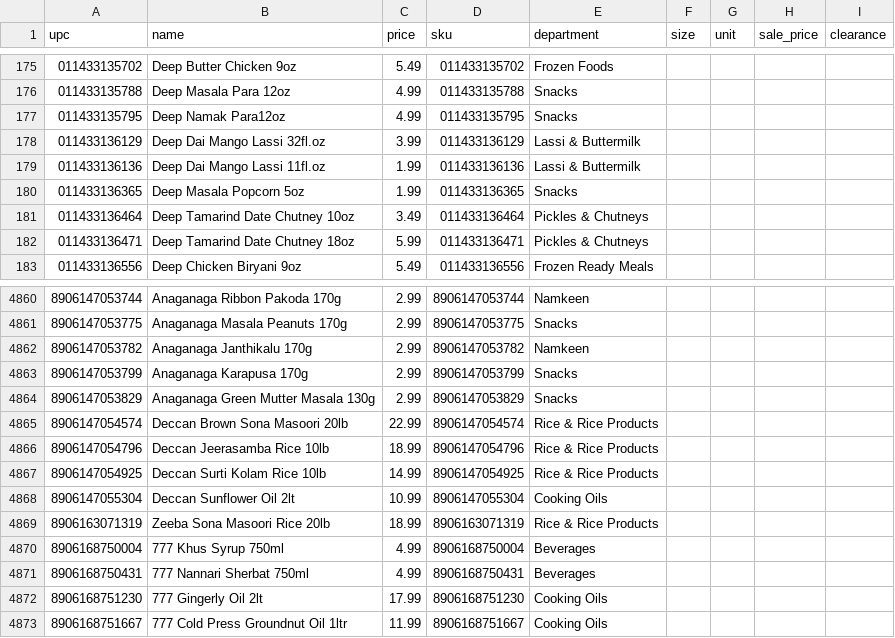
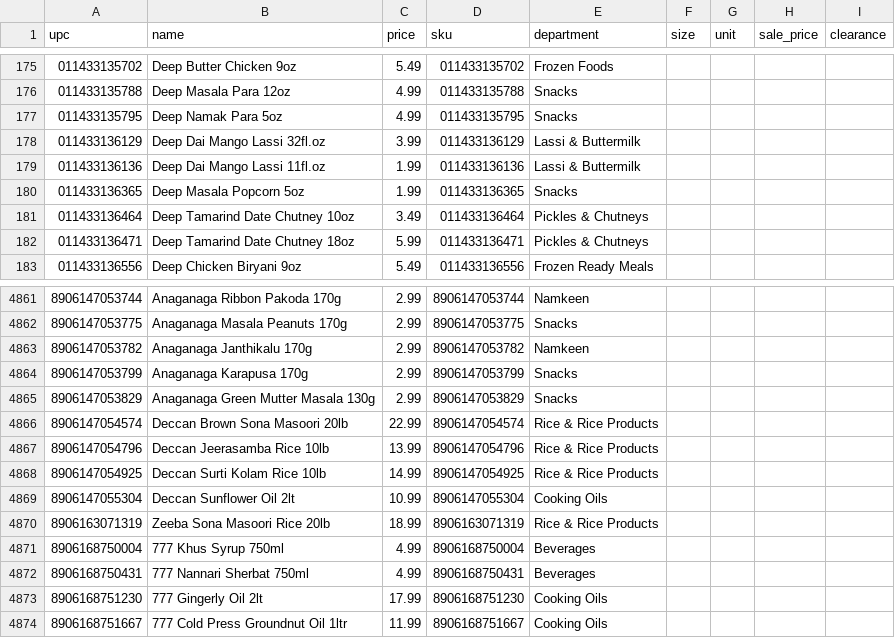
Before and after one commit to spicetownbackend/spicetown-labels, a CSV file: data/products.csv, drawn as a sheet; only a part is shown, gaps mark what is left out; the diff covers the shown part only.

```diff
--- a/data/products.csv
+++ b/data/products.csv
@@ -176,3 +176,3 @@ upc,name,price,sku,department,size,unit,sale_price,clearance
 011433135788,Deep Masala Para 12oz,4.99,011433135788,Snacks,,,,
-011433135795,Deep Namak Para12oz,4.99,011433135795,Snacks,,,,
+011433135795,Deep Namak Para 5oz,4.99,011433135795,Snacks,,,,
 011433136129,Deep Dai Mango Lassi 32fl.oz,3.99,011433136129,Lassi & Buttermilk,,,,
@@ -4865,3 +4866,3 @@ upc,name,price,sku,department,size,unit,sale_price,clearance
 8906147054574,Deccan Brown Sona Masoori 20lb,22.99,8906147054574,Rice & Rice Products,,,,
-8906147054796,Deccan Jeerasamba Rice 10lb,18.99,8906147054796,Rice & Rice Products,,,,
+8906147054796,Deccan Jeerasamba Rice 10lb,13.99,8906147054796,Rice & Rice Products,,,,
 8906147054925,Deccan Surti Kolam Rice 10lb,14.99,8906147054925,Rice & Rice Products,,,,
```
Also changed, not shown: 17 added rows, 14 removed rows and 4 edited cells elsewhere in this file, 1 other file.
